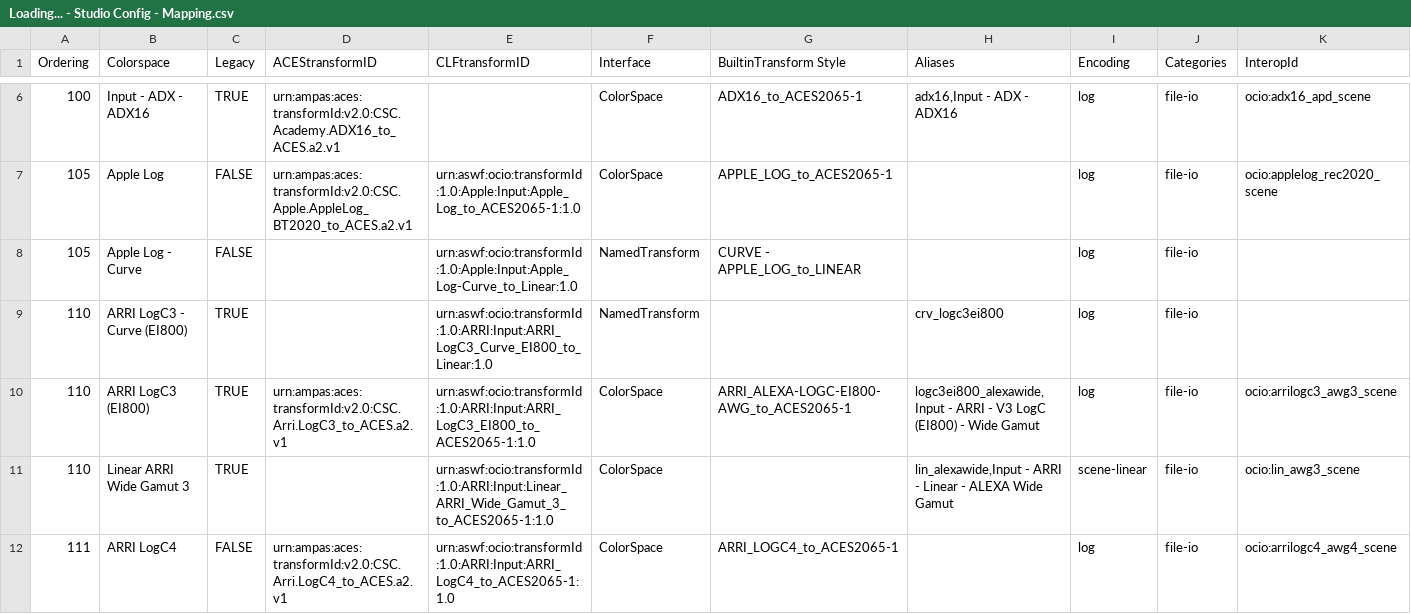
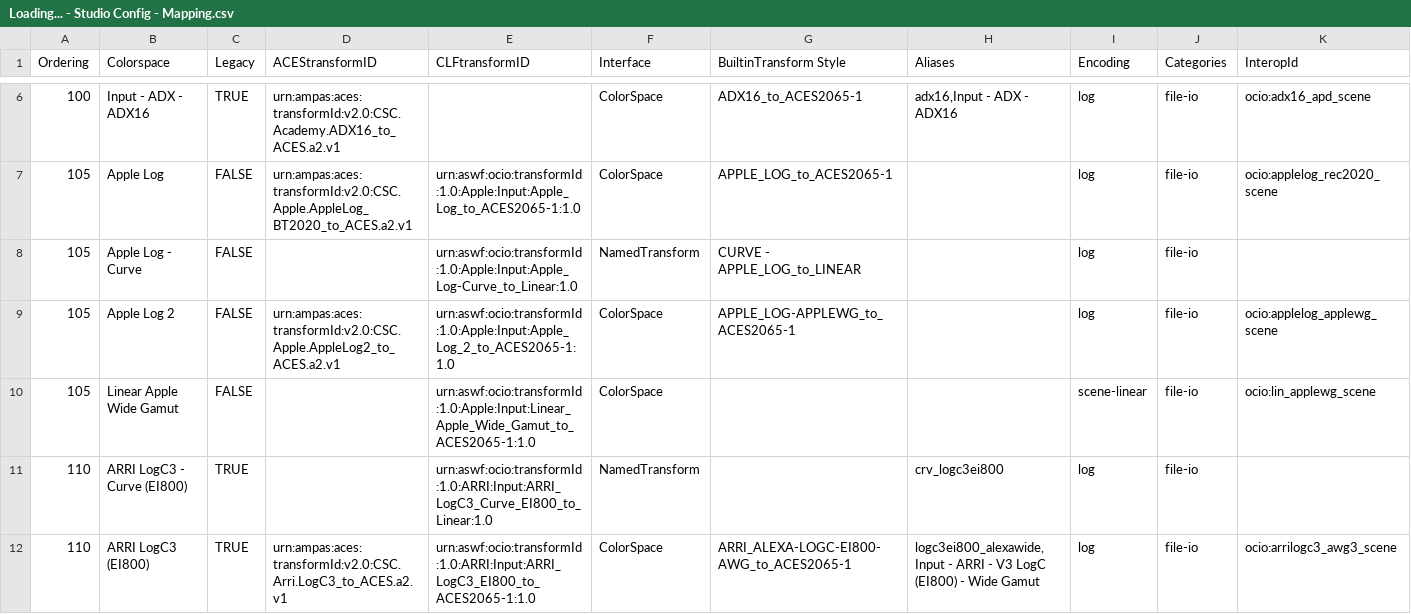
Before and after one commit to AcademySoftwareFoundation/OpenColorIO-Config-ACES, a CSV file: opencolorio_config_aces/config/studio/generate/resources/Loading... - Studio Config - Mapping.csv, drawn as a sheet; only a part is shown, gaps mark what is left out; the shorter side is filled out with more unchanged rows; the diff names each change by its address in the sheet, - before the commit and + after, or states it on an @@ line.

```diff
--- a/opencolorio_config_aces/config/studio/generate/resources/Loading... - Studio Config - Mapping.csv
+++ b/opencolorio_config_aces/config/studio/generate/resources/Loading... - Studio Config - Mapping.csv
+row 9: 105 | Apple Log 2 | FALSE | urn:ampas:aces:transformId:v2.0:CSC.Apple.AppleLog2_to_ACES.a2.v1 | urn:aswf:ocio:transformId:1.0:Apple:Input:Apple_Log_2_to_ACES2065-1:1.0 | ColorSpace | APPLE_LOG-APPLEWG_to_ACES2065-1 |  | log | file-io | ocio:applelog_applewg_scene
+row 10: 105 | Linear Apple Wide Gamut | FALSE |  | urn:aswf:ocio:transformId:1.0:Apple:Input:Linear_Apple_Wide_Gamut_to_ACES2065-1:1.0 | ColorSpace |  |  | scene-linear | file-io | ocio:lin_applewg_scene
```
Also changed, not shown: 8 other files.
